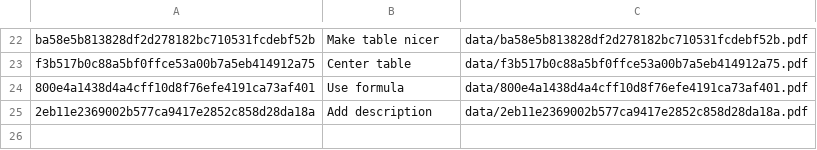
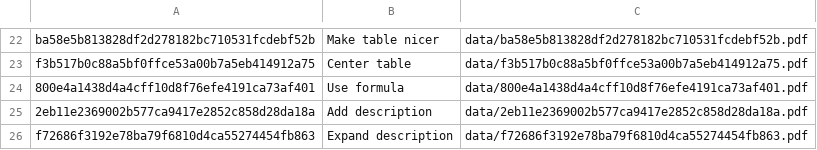
Before and after one commit to ibab/fully-reproducible, a CSV file: entries.csv, drawn as a sheet; only a part is shown, gaps mark what is left out.

```diff
--- a/entries.csv
+++ b/entries.csv
@@ -25 +25,2 @@ f3b517b0c88a5bf0ffce53a00b7a5eb414912a75,Center table,data/f3b517b0c88a5bf0ffce5
 2eb11e2369002b577ca9417e2852c858d28da18a,Add description,data/2eb11e2369002b577ca9417e2852c858d28da18a.pdf
+f72686f3192e78ba79f6810d4ca55274454fb863,Expand description,data/f72686f3192e78ba79f6810d4ca55274454fb863.pdf
```
Also changed, not shown: 2 other files.
